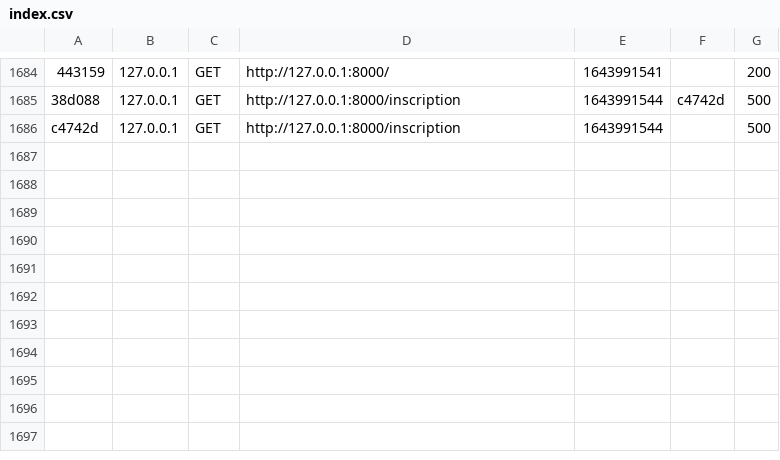
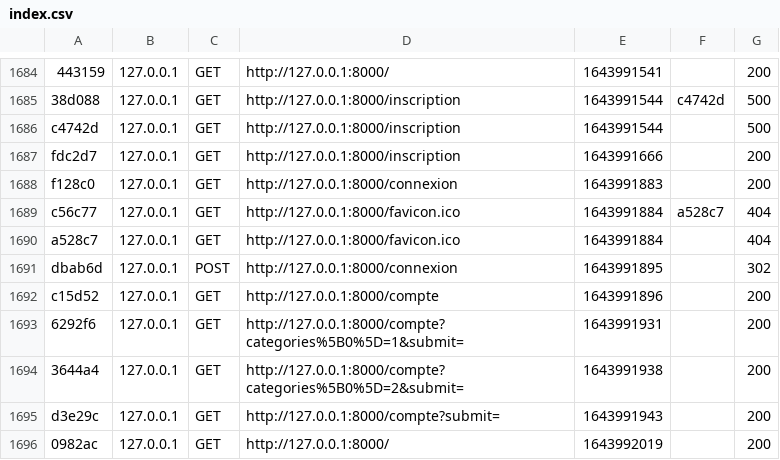
Before and after one commit to guill94/postyours, a CSV file: var/cache/dev/profiler/index.csv, drawn as a sheet; only a part is shown, gaps mark what is left out; the diff names each change by its address in the sheet, - before the commit and + after, or states it on an @@ line.

```diff
--- a/var/cache/dev/profiler/index.csv
+++ b/var/cache/dev/profiler/index.csv
+row 1687: fdc2d7 | 127.0.0.1 | GET | http://127.0.0.1:8000/inscription | 1643991666 |  | 200
+row 1688: f128c0 | 127.0.0.1 | GET | http://127.0.0.1:8000/connexion | 1643991883 |  | 200
+row 1689: c56c77 | 127.0.0.1 | GET | http://127.0.0.1:8000/favicon.ico | 1643991884 | a528c7 | 404
+row 1690: a528c7 | 127.0.0.1 | GET | http://127.0.0.1:8000/favicon.ico | 1643991884 |  | 404
+row 1691: dbab6d | 127.0.0.1 | POST | http://127.0.0.1:8000/connexion | 1643991895 |  | 302
+row 1692: c15d52 | 127.0.0.1 | GET | http://127.0.0.1:8000/compte | 1643991896 |  | 200
+row 1693: 6292f6 | 127.0.0.1 | GET | http://127.0.0.1:8000/compte?categories%5B0%5D=1&submit= | 1643991931 |  | 200
+row 1694: 3644a4 | 127.0.0.1 | GET | http://127.0.0.1:8000/compte?categories%5B0%5D=2&submit= | 1643991938 |  | 200
+row 1695: d3e29c | 127.0.0.1 | GET | http://127.0.0.1:8000/compte?submit= | 1643991943 |  | 200
+row 1696: 0982ac | 127.0.0.1 | GET | http://127.0.0.1:8000/ | 1643992019 |  | 200
```
Also changed, not shown: 2 other files.
